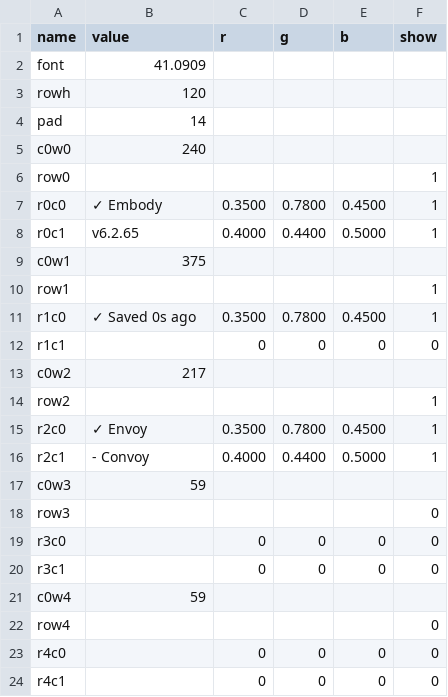
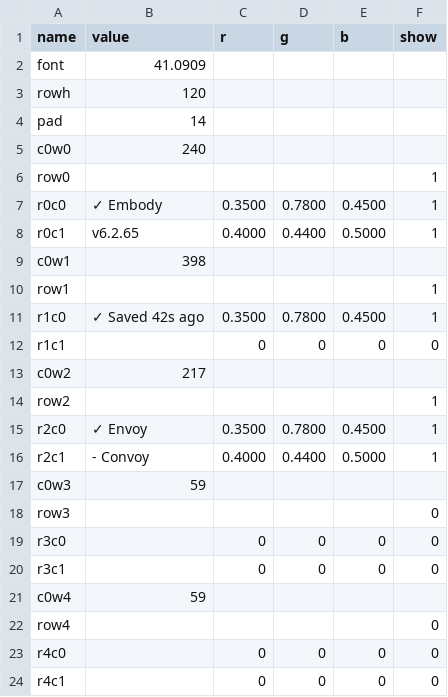
Before and after one commit to vsvisualsubstance-source/TD4PatchDeck, a TSV file: Embody/viz_status/status_table.tsv, drawn as a sheet.

```diff
--- a/Embody/viz_status/status_table.tsv
+++ b/Embody/viz_status/status_table.tsv
@@ -8,5 +8,5 @@ r0c0	✓ Embody	0.3500	0.7800	0.4500	1
 r0c1	v6.2.65	0.4000	0.4400	0.5000	1
-c0w1	375				
+c0w1	398				
 row1					1
-r1c0	✓ Saved 0s ago	0.3500	0.7800	0.4500	1
+r1c0	✓ Saved 42s ago	0.3500	0.7800	0.4500	1
 r1c1		0	0	0	0
```
Also changed, not shown: externalizations.tsv, gaia_client/devices_table.tsv, 11 other files.
